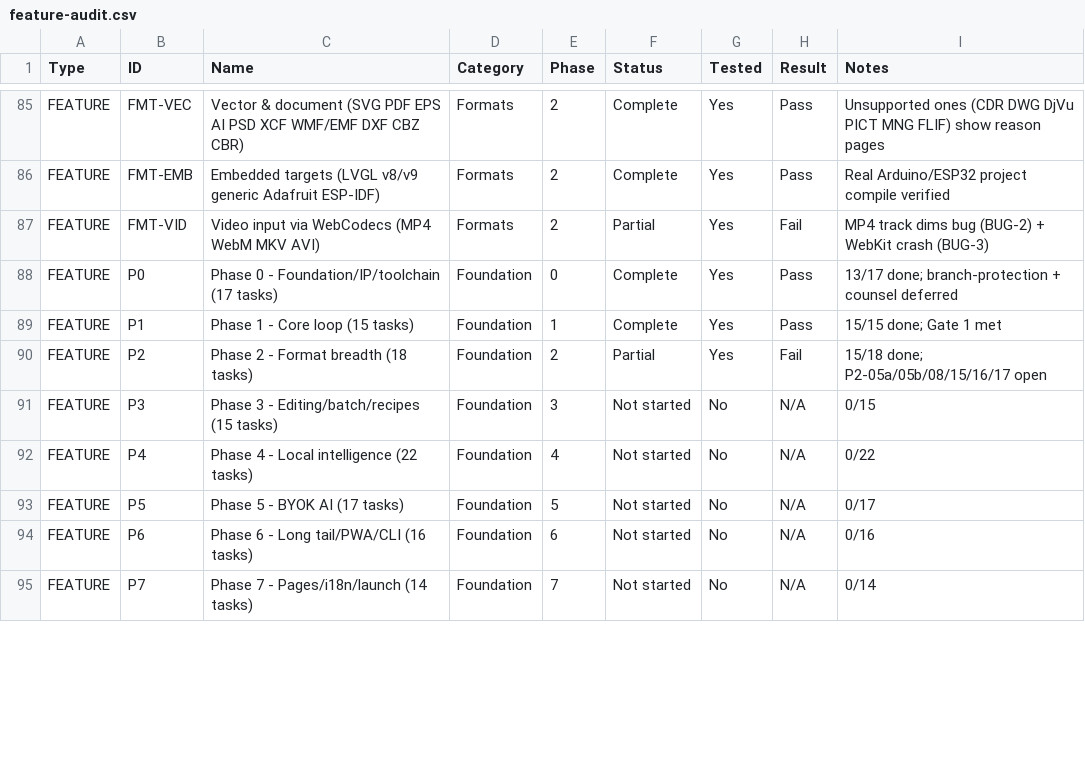
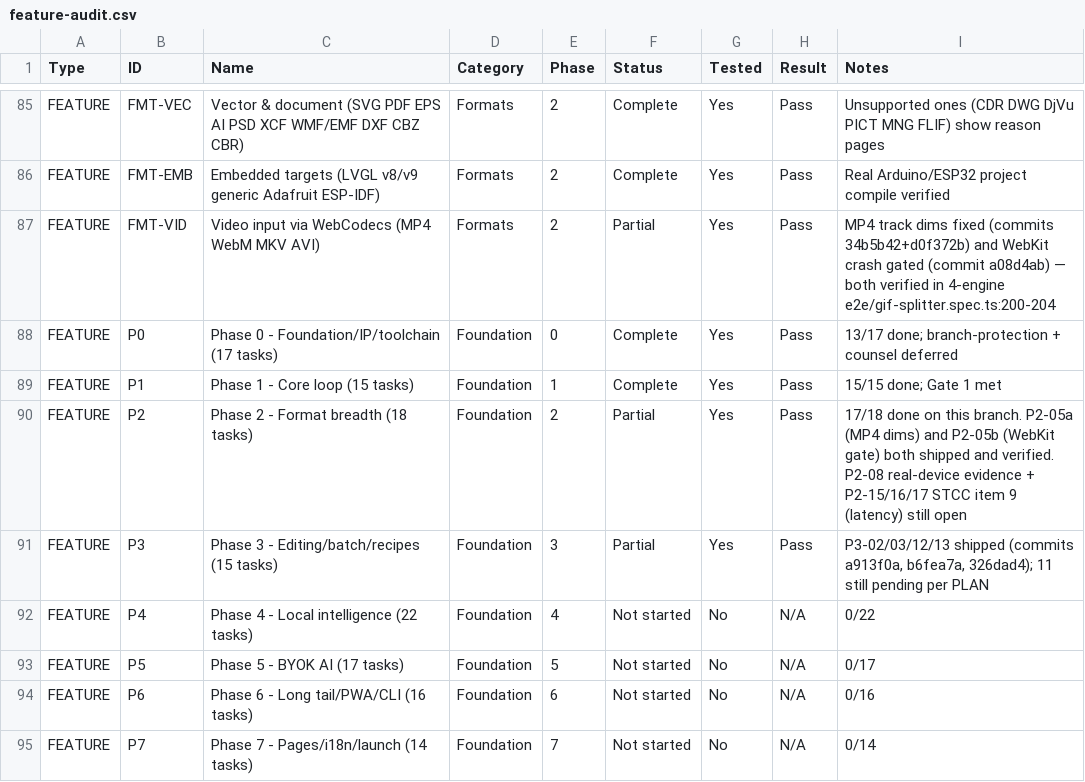
Before and after one commit to official-tisao/image.complianttools.com, a CSV file: feature-audit.csv, drawn as a sheet; only a part is shown, gaps mark what is left out; the diff covers the shown part only.

Commit message:
chore: update feature audit

```diff
--- a/feature-audit.csv
+++ b/feature-audit.csv
@@ -86,7 +86,7 @@ FEATURE,FMT-VEC,Vector & document (SVG PDF EPS AI PSD XCF WMF/EMF DXF CBZ CBR),F
 FEATURE,FMT-EMB,Embedded targets (LVGL v8/v9 generic Adafruit ESP-IDF),Formats,2,Complete,Yes,Pass,"Real Arduino/ESP32 project compile verified"
-FEATURE,FMT-VID,Video input via WebCodecs (MP4 WebM MKV AVI),Formats,2,Partial,Yes,Fail,"MP4 track dims bug (BUG-2) + WebKit crash (BUG-3)"
+FEATURE,FMT-VID,Video input via WebCodecs (MP4 WebM MKV AVI),Formats,2,Partial,Yes,Pass,"MP4 track dims fixed (commits 34b5b42+d0f372b) and WebKit crash gated (commit a08d4ab) — both verified in 4-engine e2e/gif-splitter.spec.ts:200-204"
 FEATURE,P0,Phase 0 - Foundation/IP/toolchain (17 tasks),Foundation,0,Complete,Yes,Pass,"13/17 done; branch-protection + counsel deferred"
 FEATURE,P1,Phase 1 - Core loop (15 tasks),Foundation,1,Complete,Yes,Pass,"15/15 done; Gate 1 met"
-FEATURE,P2,Phase 2 - Format breadth (18 tasks),Foundation,2,Partial,Yes,Fail,"15/18 done; P2-05a/05b/08/15/16/17 open"
-FEATURE,P3,Phase 3 - Editing/batch/recipes (15 tasks),Foundation,3,Not started,No,N/A,"0/15"
+FEATURE,P2,Phase 2 - Format breadth (18 tasks),Foundation,2,Partial,Yes,Pass,"17/18 done on this branch. P2-05a (MP4 dims) and P2-05b (WebKit gate) both shipped and verified. P2-08 real-device evidence + P2-15/16/17 STCC item 9 (latency) still open"
+FEATURE,P3,Phase 3 - Editing/batch/recipes (15 tasks),Foundation,3,Partial,Yes,Pass,"P3-02/03/12/13 shipped (commits a913f0a, b6fea7a, 326dad4); 11 still pending per PLAN"
 FEATURE,P4,Phase 4 - Local intelligence (22 tasks),Foundation,4,Not started,No,N/A,"0/22"
```
Also changed, not shown: 16 edited cells elsewhere in this file.
